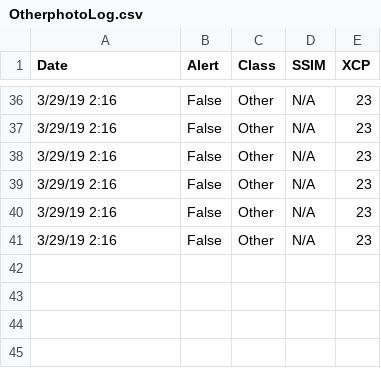
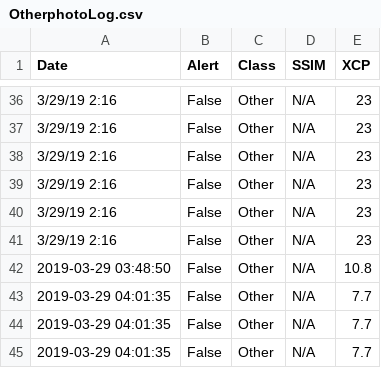
Before and after one commit to brandonsfick/Helix_Eye_InTheSky, a CSV file: Helix_Eye_InTheSky/OtherphotoLog.csv, drawn as a sheet; only a part is shown, gaps mark what is left out.

```diff
--- a/Helix_Eye_InTheSky/OtherphotoLog.csv
+++ b/Helix_Eye_InTheSky/OtherphotoLog.csv
@@ -41 +41,5 @@ Date,Alert,Class,SSIM,XCP
 3/29/19 2:16, False, Other, N/A,23
+2019-03-29 03:48:50, False, Other, N/A, 10.8
+2019-03-29 04:01:35, False, Other, N/A, 7.7
+2019-03-29 04:01:35, False, Other, N/A, 7.7
+2019-03-29 04:01:35, False, Other, N/A, 7.7
```
Also changed, not shown: Helix_Eye_InTheSky/ImageLog.csv, Helix_Eye_InTheSky/PeopleLog.csv, 42 other files.
